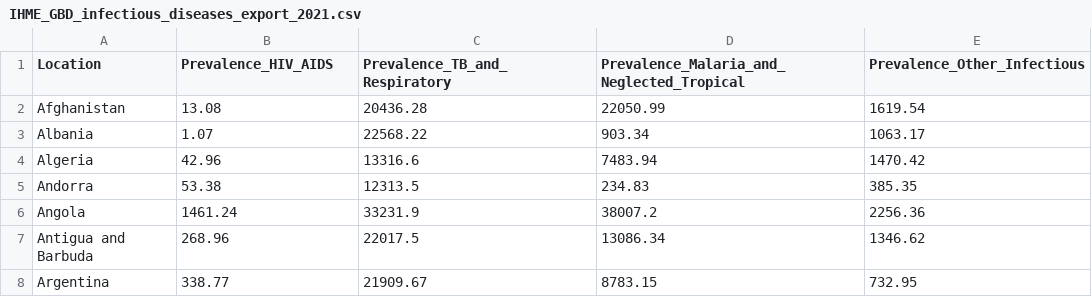
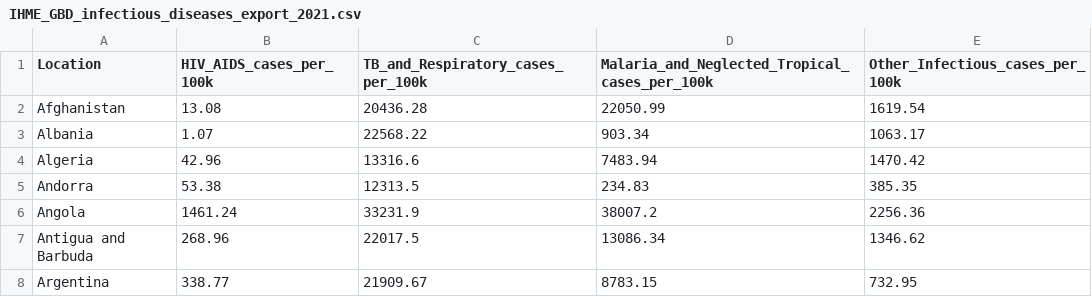
Before and after one commit to arth3mis/global-societal-endangerment-index, a CSV file: data/IHME_GBD_infectious_diseases_export_2021.csv, drawn as a sheet; only a part is shown.

Commit message:
Add and preprocess economic & threat datasets

```diff
--- a/data/IHME_GBD_infectious_diseases_export_2021.csv
+++ b/data/IHME_GBD_infectious_diseases_export_2021.csv
@@ -1,2 +1,2 @@
-Location,Prevalence_HIV_AIDS,Prevalence_TB_and_Respiratory,Prevalence_Malaria_and_Neglected_Tropical,Prevalence_Other_Infectious
+Location,HIV_AIDS_cases_per_100k,TB_and_Respiratory_cases_per_100k,Malaria_and_Neglected_Tropical_cases_per_100k,Other_Infectious_cases_per_100k
 Afghanistan,13.08,20436.28,22050.99,1619.54
```
Also changed, not shown: 3 other files.
